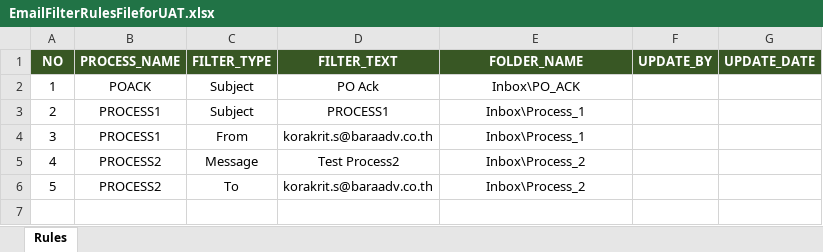
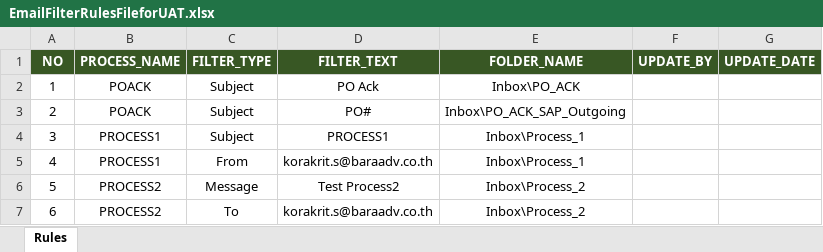
Before and after one commit to UiPath-Hub/HPC_EMAIL_DISPATCHER, an Excel workbook: FileMaster/EmailFilterRulesFileforUAT.xlsx, sheet Rules, drawn as a sheet; values as stored, in another font and other column widths than the file's, no borders; addresses are those after the commit; the diff names each change by its address in the sheet, - before the commit and + after, or states it on an @@ line.

Commit message:
file master.10/3/2022

```diff
--- a/FileMaster/EmailFilterRulesFileforUAT.xlsx (sheet Rules)
+++ b/FileMaster/EmailFilterRulesFileforUAT.xlsx (sheet Rules)
+row 3: 2 | POACK | Subject | PO# | Inbox\PO_ACK_SAP_Outgoing
@@ column A (NO) renumbered from row 4 down @@
```
Also changed, not shown: 5 other files.
